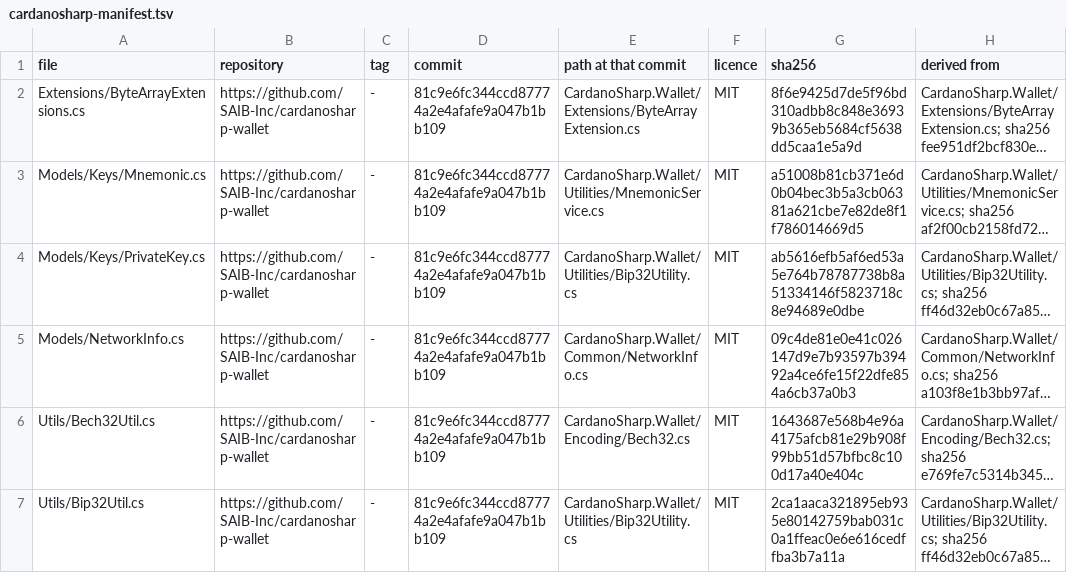
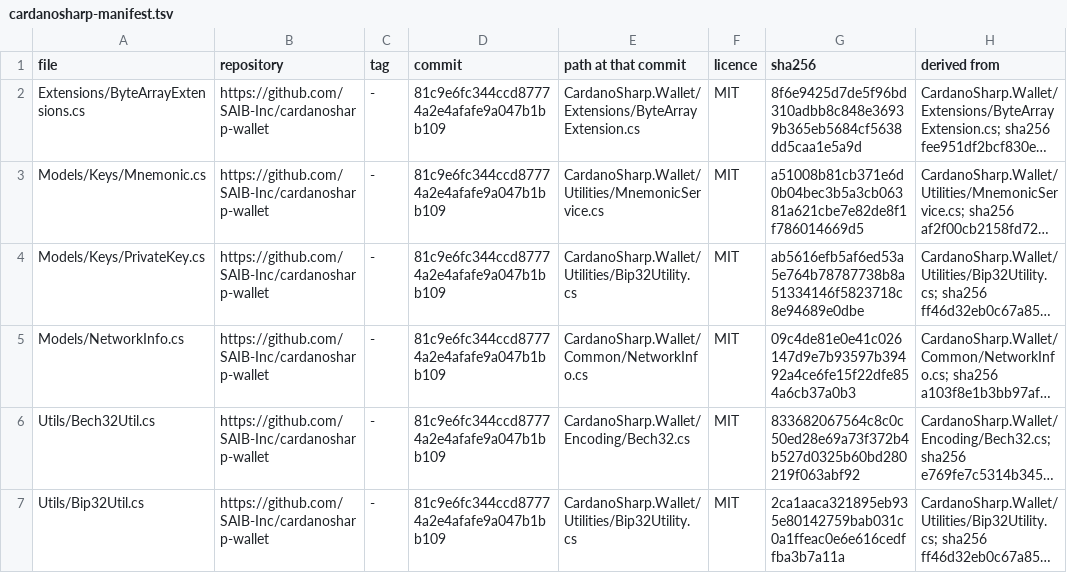
Before and after one commit to SAIB-Inc/Chrysalis, a TSV file: src/Chrysalis.Wallet/cardanosharp-manifest.tsv, drawn as a sheet; long unchanged cells end in …; the diff names each change by its address in the sheet, - before the commit and + after, or states it on an @@ line.

```diff
--- a/src/Chrysalis.Wallet/cardanosharp-manifest.tsv
+++ b/src/Chrysalis.Wallet/cardanosharp-manifest.tsv
-G6 (sha256): 1643687e568b4e96a4175afcb81e29b908f99bb51d57bfbc8c100d17a40e404c
+G6 (sha256): 833682067564c8c0c50ed28e69a73f372b4b527d0325b60bd280219f063abf92
```
Also changed, not shown: src/Chrysalis.Crypto/Ed25519/manifest.tsv, 20 other files.
